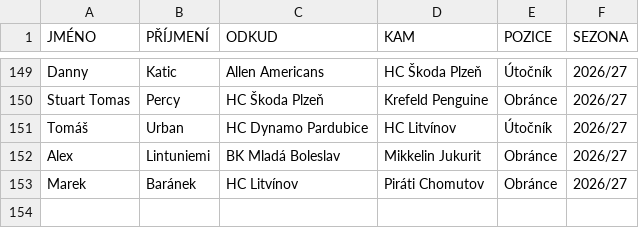
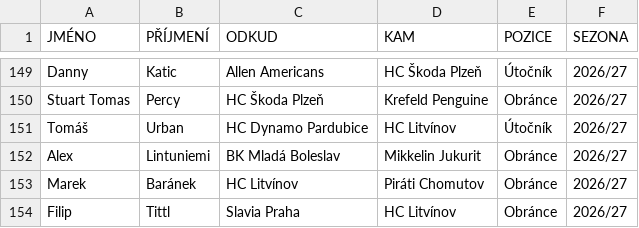
Before and after one commit to Adamos1511/ELH_IceStats, a CSV file: prestupy.csv, drawn as a sheet; only a part is shown, gaps mark what is left out; the diff names each change by its address in the sheet, - before the commit and + after, or states it on an @@ line.

```diff
--- a/prestupy.csv
+++ b/prestupy.csv
+row 154: Filip | Tittl | Slavia Praha | HC Litvínov | Obránce | 2026/27
```
Also changed, not shown: hraci_detail.csv, kluby.csv, 1 other file.
